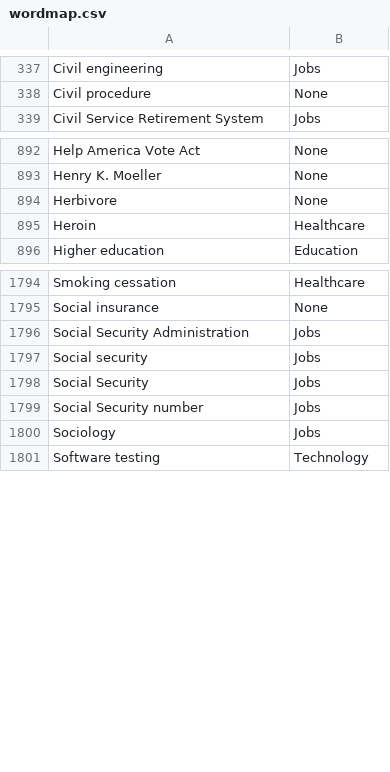
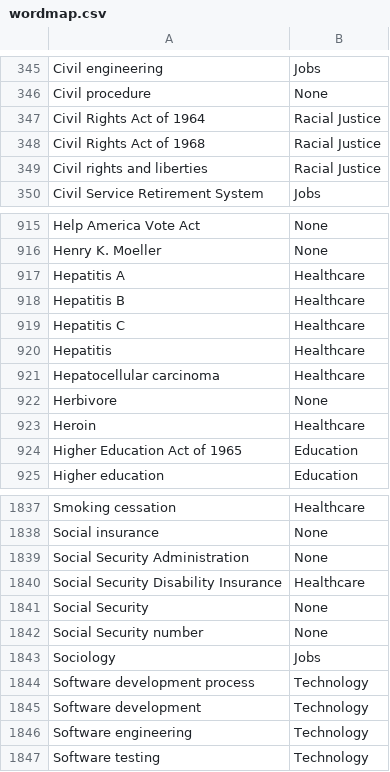
Before and after one commit to Call-for-Code-for-Racial-Justice/Legit-Info, a CSV file: sources/wordmap.csv, drawn as a sheet; only a part is shown, gaps mark what is left out; the diff covers the shown part only.

```diff
--- a/sources/wordmap.csv
+++ b/sources/wordmap.csv
@@ -338,2 +346,5 @@
 "Civil procedure", "None"
+"Civil Rights Act of 1964", "Racial Justice"
+"Civil Rights Act of 1968", "Racial Justice"
+"Civil rights and liberties", "Racial Justice"
 "Civil Service Retirement System", "Jobs"
@@ -893,4 +916,10 @@
 "Henry K. Moeller", "None"
+"Hepatitis A", "Healthcare"
+"Hepatitis B", "Healthcare"
+"Hepatitis C", "Healthcare"
+"Hepatitis", "Healthcare"
+"Hepatocellular carcinoma", "Healthcare"
 "Herbivore", "None"
 "Heroin", "Healthcare"
+"Higher Education Act of 1965", "Education"
 "Higher education", "Education"
@@ -1795,7 +1838,10 @@
 "Social insurance", "None"
-"Social Security Administration", "Jobs"
-"Social security", "Jobs"
-"Social Security", "Jobs"
-"Social Security number", "Jobs"
+"Social Security Administration", "None"
+"Social Security Disability Insurance", "Healthcare"
+"Social Security", "None"
+"Social Security number", "None"
 "Sociology", "Jobs"
+"Software development process", "Technology"
+"Software development", "Technology"
+"Software engineering", "Technology"
 "Software testing", "Technology"
```
Also changed, not shown: 48 added rows, 4 removed rows, 13 moved rows and 28 edited cells elsewhere in this file, 9 other files.
